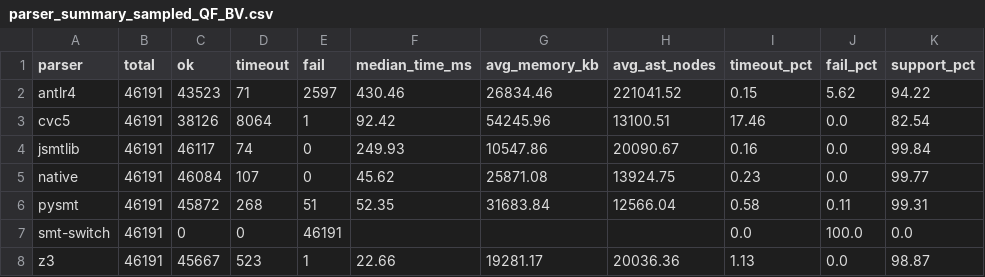
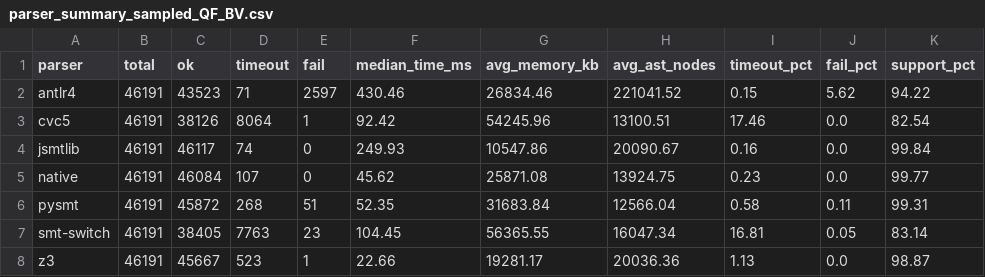
Before and after one commit to fuqi-jia/Parser_Comparison, a CSV file: results/summary/parser_summary_sampled_QF_BV.csv, drawn as a sheet.

Commit message:
results of expanda_functions=true

```diff
--- a/results/summary/parser_summary_sampled_QF_BV.csv
+++ b/results/summary/parser_summary_sampled_QF_BV.csv
@@ -6,3 +6,3 @@ native,46191,46084,107,0,45.62,25871.08,13924.75,0.23,0.0,99.77
 pysmt,46191,45872,268,51,52.35,31683.84,12566.04,0.58,0.11,99.31
-smt-switch,46191,0,0,46191,,,,0.0,100.0,0.0
+smt-switch,46191,38405,7763,23,104.45,56365.55,16047.34,16.81,0.05,83.14
 z3,46191,45667,523,1,22.66,19281.17,20036.36,1.13,0.0,98.87
```
Also changed, not shown: results/summary/parser_summary_sampled_QF_LIA.csv, results/summary/parser_summary_sampled_QF_LRA.csv, 10 other files.
